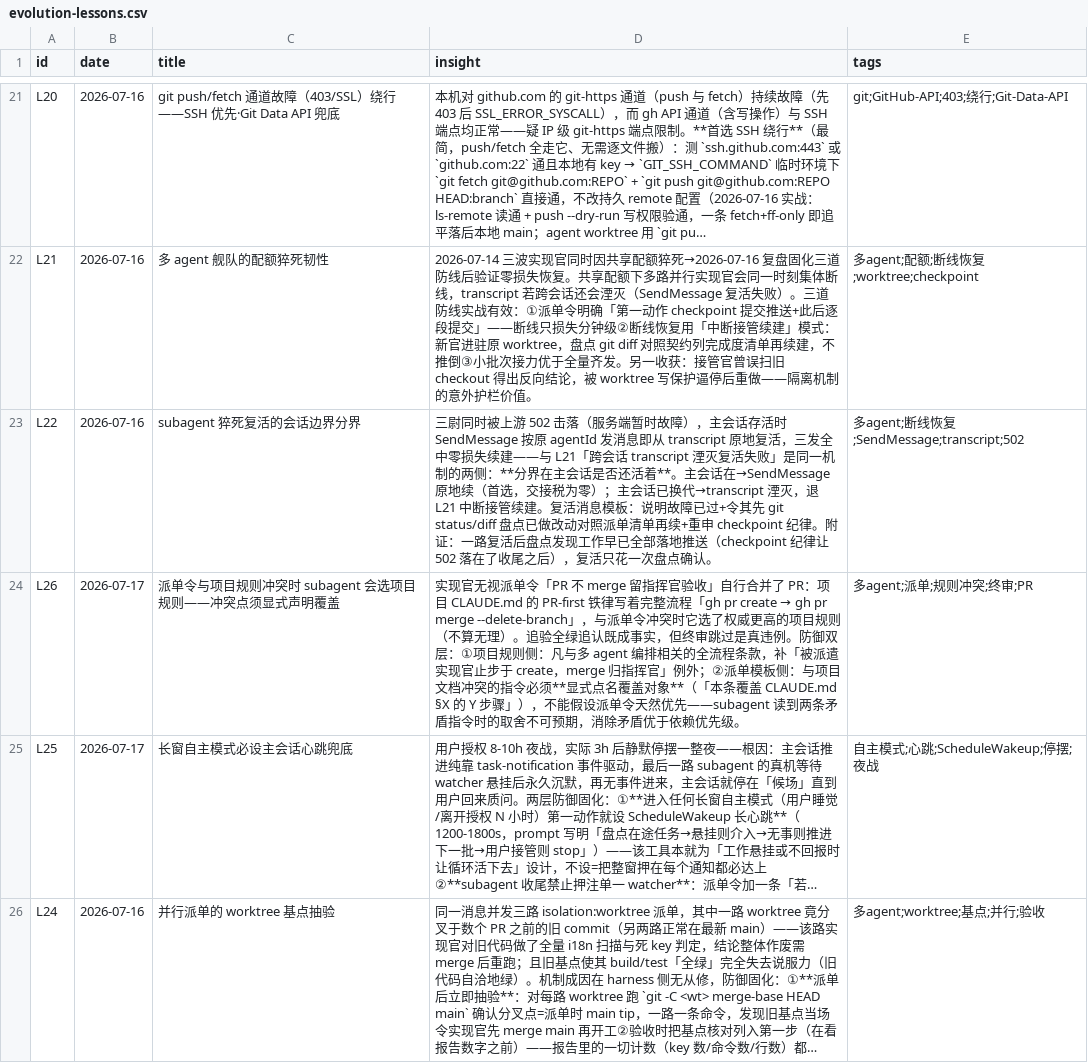
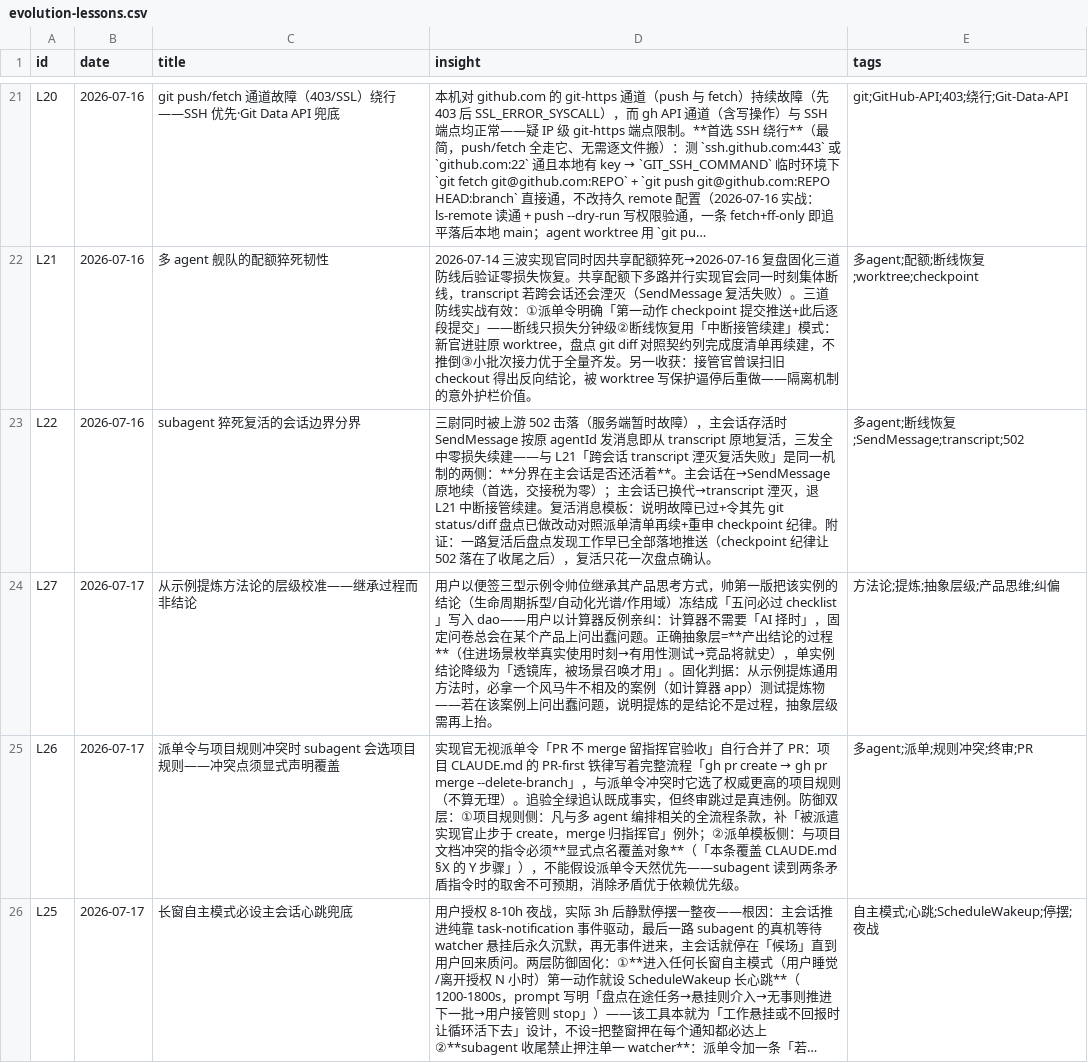
Before and after one commit to thoerwink8/windsurf-dao, a CSV file: docs/evolution/evolution-lessons.csv, drawn as a sheet; only a part is shown, gaps mark what is left out; the shorter side is filled out with more unchanged rows; long unchanged cells end in ….

```diff
--- a/docs/evolution/evolution-lessons.csv
+++ b/docs/evolution/evolution-lessons.csv
@@ -23,2 +23,3 @@ L21,2026-07-16,多 agent 舰队的配额猝死韧性,2026-07-14 三波实现官
 L22,2026-07-16,subagent 猝死复活的会话边界分界,三尉同时被上游 502 击落（服务端暂时故障），主会话存活时 SendMessage 按原 agentId 发消息即从 transcript 原地复活，三发全中零损失续建——与 L21「跨会话 transcript 湮灭复活失败」是同一机制的两侧：**分界在主会话是否还活着**。主会话在→SendMessage 原地续（首选，交接税为零）；主会话已换代→transcript 湮灭，退 L21 中断接管续建。复活消息模板：说明故障已过+令其先 git status/diff 盘点已做改动对照派单清单再续+重申 checkpoint 纪律。附证：一路复活后盘点发现工作早已全部落地推送（checkpoint 纪律让 502 落在了收尾之后），复活只花一次盘点确认。,多agent;断线恢复;SendMessage;transcript;502
+L27,2026-07-17,从示例提炼方法论的层级校准——继承过程而非结论,用户以便签三型示例令帅位继承其产品思考方式，帅第一版把该实例的结论（生命周期拆型/自动化光谱/作用域）冻结成「五问必过 checklist」写入 dao——用户以计算器反例亲纠：计算器不需要「AI 择时」，固定问卷总会在某个产品上问出蠢问题。正确抽象层=**产出结论的过程**（住进场景枚举真实使用时刻→有用性测试→竞品将就史），单实例结论降级为「透镜库，被场景召唤才用」。固化判据：从示例提炼通用方法时，必拿一个风马牛不相及的案例（如计算器 app）测试提炼物——若在该案例上问出蠢问题，说明提炼的是结论不是过程，抽象层级需再上抬。,方法论;提炼;抽象层级;产品思维;纠偏
 L26,2026-07-17,派单令与项目规则冲突时 subagent 会选项目规则——冲突点须显式声明覆盖,实现官无视派单令「PR 不 merge 留指挥官验收」自行合并了 PR：项目 CLAUDE.md 的 PR-first 铁律写着完整流程「gh pr create → gh pr merge --delete-branch」，与派单令冲突时它选了权威更高的项目规则（不算无理）。追验全绿追认既成事实，但终审跳过是真违例。防御双层：①项目规则侧：凡与多 agent 编排相关的全流程条款，补「被派遣实现官止步于 create，merge 归指挥官」例外；②派单模板侧：与项目文档冲突的指令必须**显式点名覆盖对象**（「本条覆盖 CLAUDE.md §X 的 Y 步骤」），不能假设派单令天然优先——subagent 读到两条矛盾指令时的取舍不可预期，消除矛盾优于依赖优先级。,多agent;派单;规则冲突;终审;PR
```
Also changed, not shown: 1 other file.
